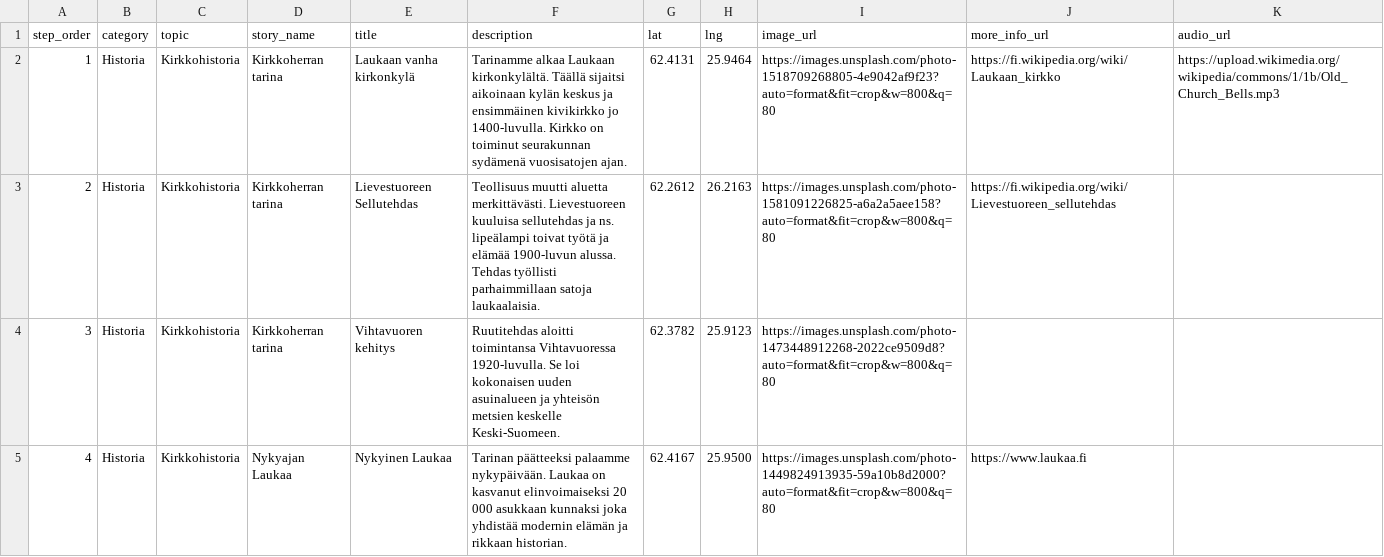
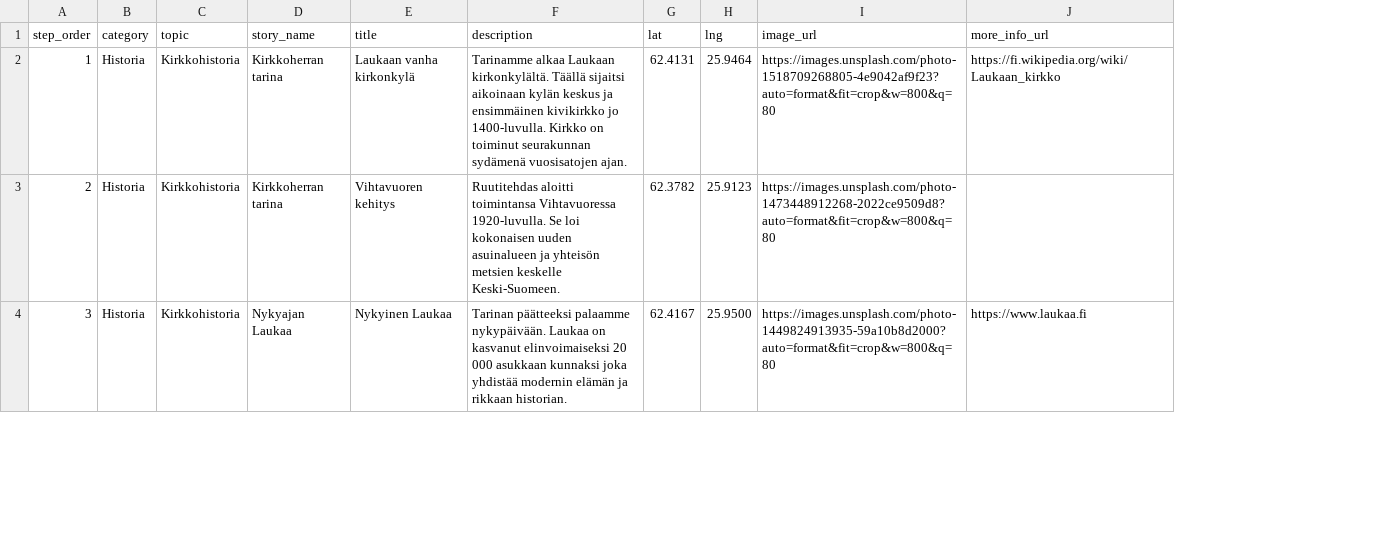
Before and after one commit to amikkola-laukaainfo/LaukaaInfo-livescreen, a CSV file: tarinakartta_data.csv, drawn as a sheet; only a part is shown; removed rows and columns are numbered as before the commit, all else as after; the diff covers the shown part only; the diff names each change by its address in the sheet, - before the commit and + after, or states it on an @@ line.

Commit message:
refactor: conditionally suppress UI elements for Lievestuore main page and update story map data content

```diff
--- a/tarinakartta_data.csv
+++ b/tarinakartta_data.csv
-column K (audio_url), row 2: https://upload.wikimedia.org/wikipedia/commons/1/1b/Old_Church_Bells.mp3
-row 3: 2 | Historia | Kirkkohistoria | Kirkkoherran tarina | Lievestuoreen Sellutehdas | Teollisuus muutti aluetta merkittävästi. Lievestuoreen kuuluisa sellutehdas ja ns. lipeälampi toivat työtä ja elämää 1900-luvun alussa. Tehdas työllisti parhaimmillaan satoja laukaalaisia. | 62.2612 | 26.2163 | https://images.unsplash.com/photo-1581091226825-a6a2a5aee158?auto=format&fit=crop&w=800&q=80 | https://fi.wikipedia.org/wiki/Lievestuoreen_sellutehdas
@@ column A (step_order) renumbered from row 3 down @@
```
Also changed, not shown: 17 edited cells elsewhere in this file, 1 other file.
